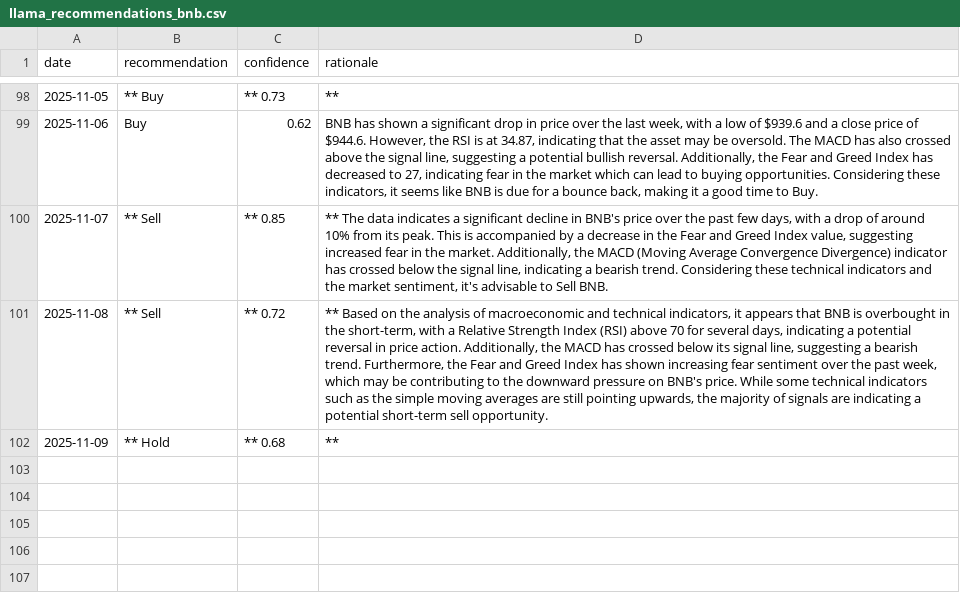
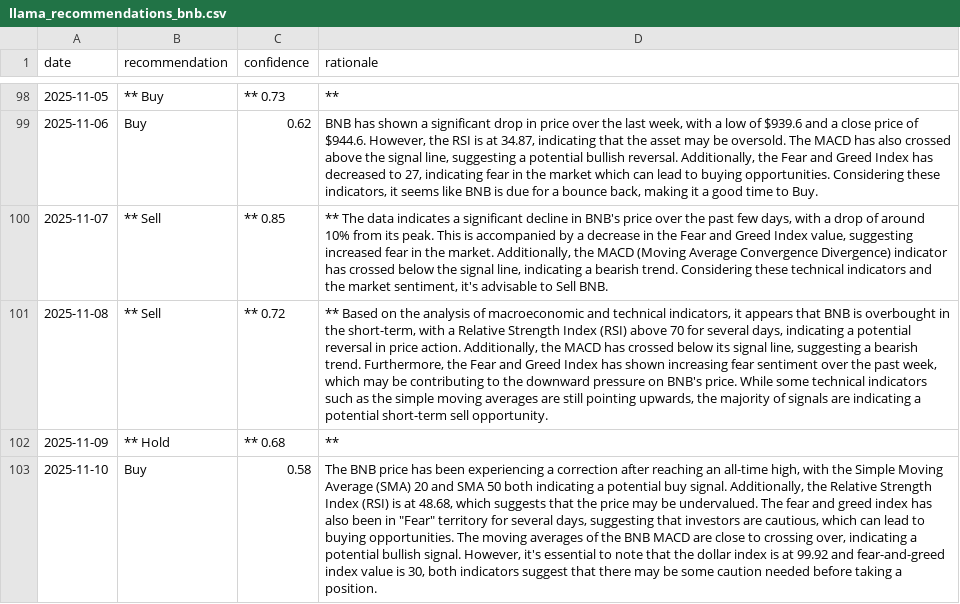
Before and after one commit to amrelsawalhi/DipSignal, a CSV file: data/llama_recommendations_bnb.csv, drawn as a sheet; only a part is shown, gaps mark what is left out; the diff names each change by its address in the sheet, - before the commit and + after, or states it on an @@ line.

```diff
--- a/data/llama_recommendations_bnb.csv
+++ b/data/llama_recommendations_bnb.csv
+row 103: 2025-11-10 | Buy | 0.58 | The BNB price has been experiencing a correction after reaching an all-time high, with the Simple Moving Average (SMA) 20 and SMA 50 both indicating a potential buy signal. Additionally, the Relative Strength Index (RSI) is at 48.68, which suggests that the price may be undervalued. The fear and greed index has also been in "Fear" territory for several days, suggesting that investors are cautious, which can lead to buying opportunities. The moving averages of the BNB MACD are close to crossing over, indicating a potential bullish signal. However, it's essential to note that the dollar index is at 99.92 and fear-and-greed index value is 30, both indicators suggest that there may be some caution needed before taking a position.
```
Also changed, not shown: data/llama_recommendations_ada.csv, data/llama_recommendations_btc.csv, 12 other files.
